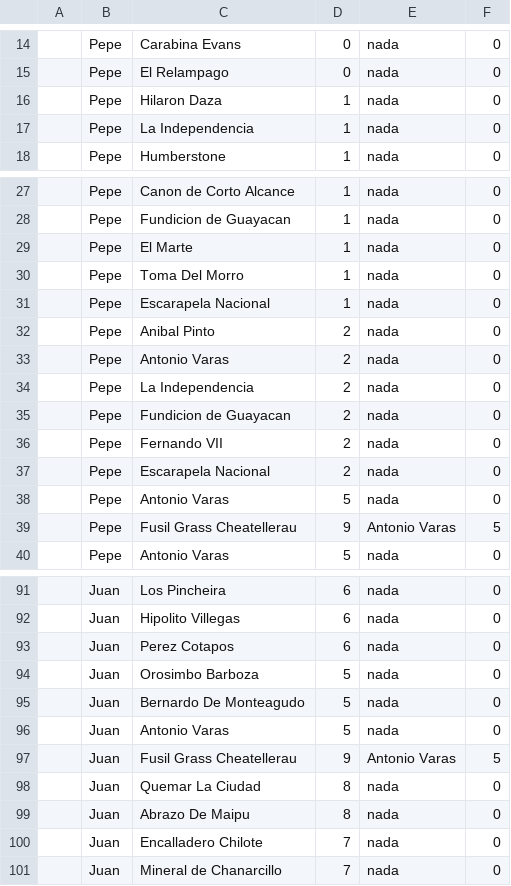
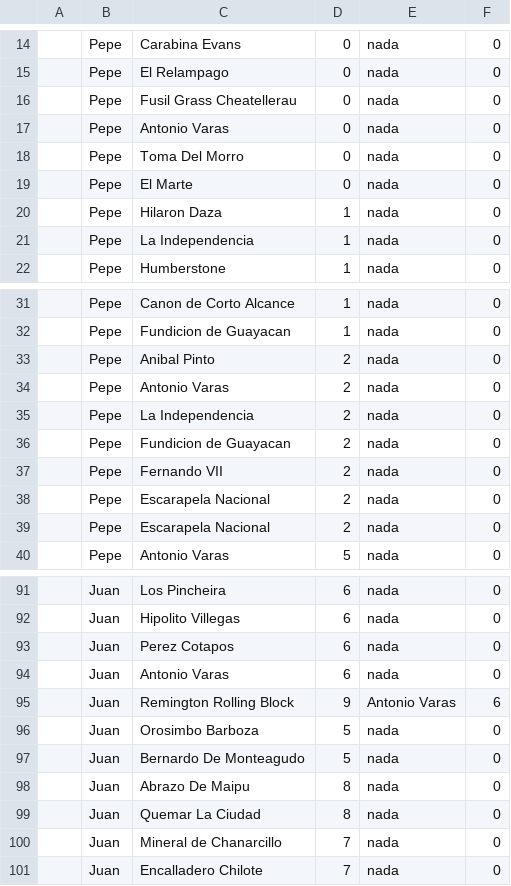
Before and after one commit to benja5022/ProyectoUnoPUCV2020, a CSV file: Partidas/Partida5.csv, drawn as a sheet; only a part is shown, gaps mark what is left out.

```diff
--- a/Partidas/Partida5.csv
+++ b/Partidas/Partida5.csv
@@ -15,2 +15,6 @@
 ,Pepe,El Relampago,0,nada,0,
+,Pepe,Fusil Grass Cheatellerau,0,nada,0,
+,Pepe,Antonio Varas,0,nada,0,
+,Pepe,Toma Del Morro,0,nada,0,
+,Pepe,El Marte,0,nada,0,
 ,Pepe,Hilaron Daza,1,nada,0,
@@ -28,5 +32,2 @@
 ,Pepe,Fundicion de Guayacan,1,nada,0,
-,Pepe,El Marte,1,nada,0,
-,Pepe,Toma Del Morro,1,nada,0,
-,Pepe,Escarapela Nacional,1,nada,0,
 ,Pepe,Anibal Pinto,2,nada,0,
@@ -37,4 +38,3 @@
 ,Pepe,Escarapela Nacional,2,nada,0,
-,Pepe,Antonio Varas,5,nada,0,
-,Pepe,Fusil Grass Cheatellerau,9,Antonio Varas,5,
+,Pepe,Escarapela Nacional,2,nada,0,
 ,Pepe,Antonio Varas,5,nada,0,
@@ -93,9 +93,9 @@
 ,Juan,Perez Cotapos,6,nada,0,
+,Juan,Antonio Varas,6,nada,0,
+,Juan,Remington Rolling Block,9,Antonio Varas,6,
 ,Juan,Orosimbo Barboza,5,nada,0,
 ,Juan,Bernardo De Monteagudo,5,nada,0,
-,Juan,Antonio Varas,5,nada,0,
-,Juan,Fusil Grass Cheatellerau,9,Antonio Varas,5,
+,Juan,Abrazo De Maipu,8,nada,0,
 ,Juan,Quemar La Ciudad,8,nada,0,
-,Juan,Abrazo De Maipu,8,nada,0,
+,Juan,Mineral de Chanarcillo,7,nada,0,
 ,Juan,Encalladero Chilote,7,nada,0,
-,Juan,Mineral de Chanarcillo,7,nada,0,
```
Also changed, not shown: 5 other files.
